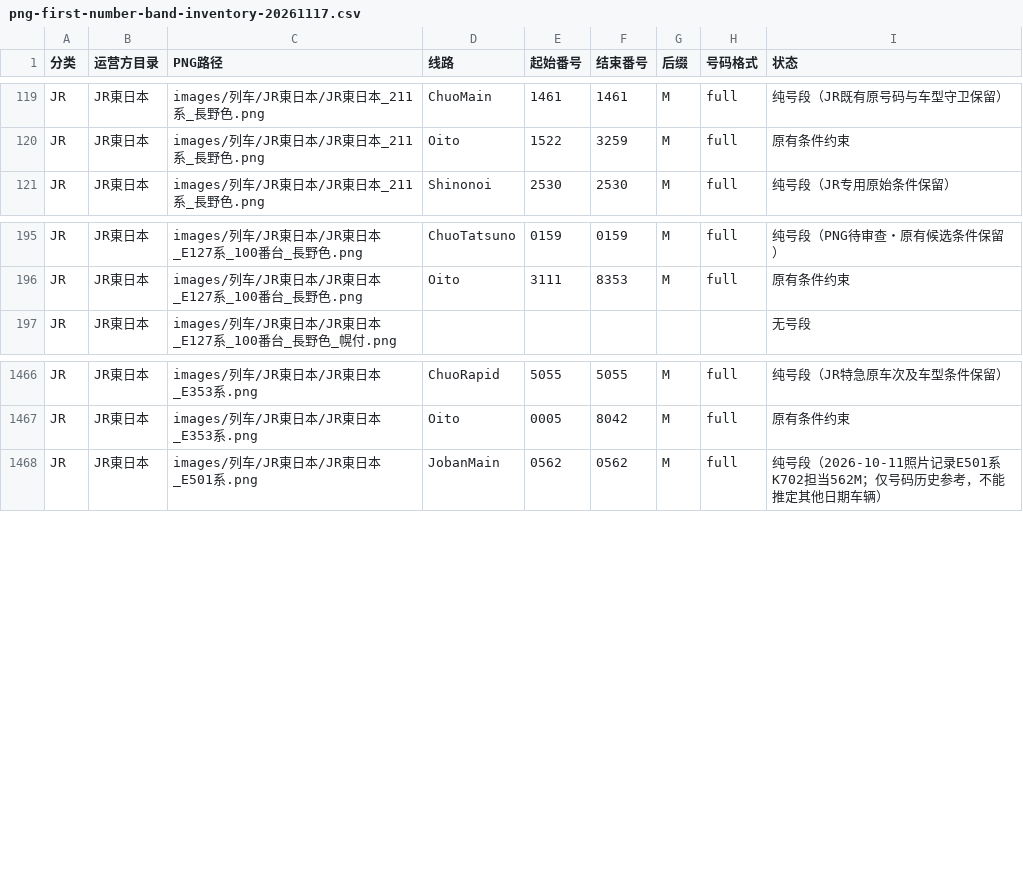
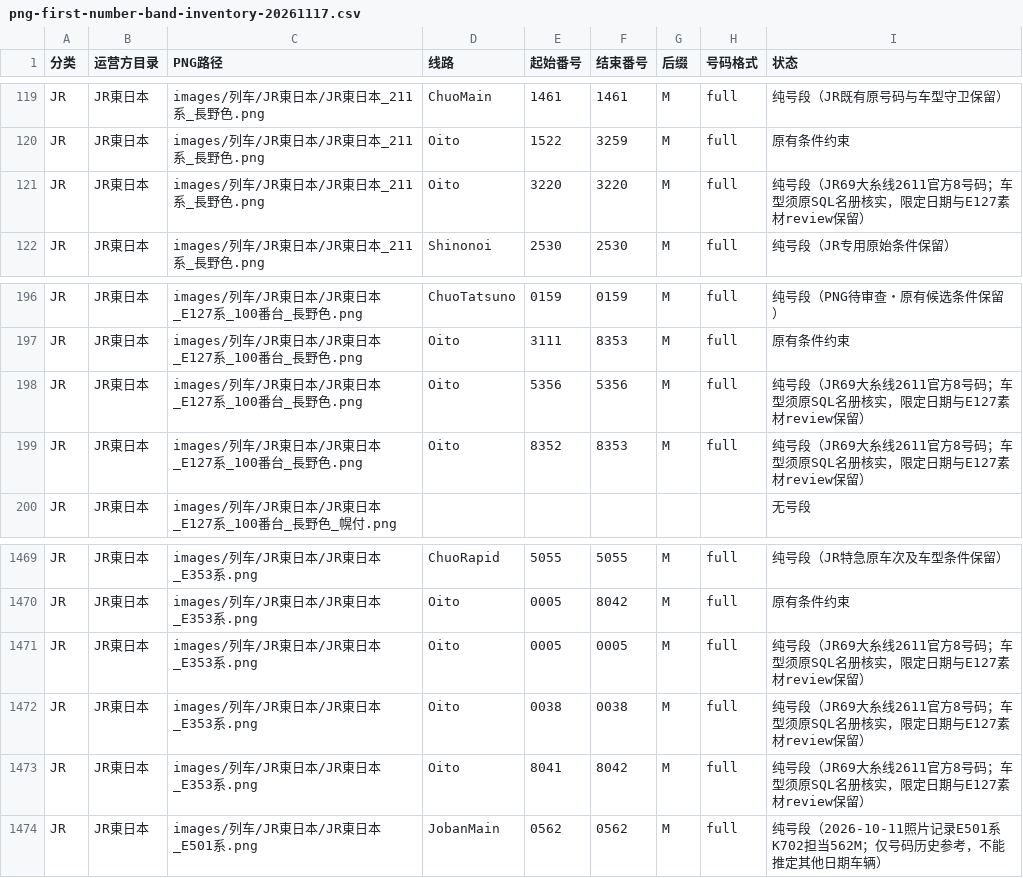
Before and after one commit to biubiu52011/pixel-tetsudo, a CSV file: data/audits/png-first-number-band-inventory-20261117.csv, drawn as a sheet; only a part is shown, gaps mark what is left out; the diff names each change by its address in the sheet, - before the commit and + after, or states it on an @@ line.

Commit message:
JR69: sync six exact Oito number bands in canonical 601-PNG CSV

```diff
--- a/data/audits/png-first-number-band-inventory-20261117.csv
+++ b/data/audits/png-first-number-band-inventory-20261117.csv
+row 121: JR | JR東日本 | images/列车/JR東日本/JR東日本_211系_長野色.png | Oito | 3220 | 3220 | M | full | 纯号段（JR69大糸线2611官方8号码；车型须原SQL名册核实，限定日期与E127素材review保留）
+row 198: JR | JR東日本 | images/列车/JR東日本/JR東日本_E127系_100番台_長野色.png | Oito | 5356 | 5356 | M | full | 纯号段（JR69大糸线2611官方8号码；车型须原SQL名册核实，限定日期与E127素材review保留）
+row 199: JR | JR東日本 | images/列车/JR東日本/JR東日本_E127系_100番台_長野色.png | Oito | 8352 | 8353 | M | full | 纯号段（JR69大糸线2611官方8号码；车型须原SQL名册核实，限定日期与E127素材review保留）
+row 1471: JR | JR東日本 | images/列车/JR東日本/JR東日本_E353系.png | Oito | 0005 | 0005 | M | full | 纯号段（JR69大糸线2611官方8号码；车型须原SQL名册核实，限定日期与E127素材review保留）
+row 1472: JR | JR東日本 | images/列车/JR東日本/JR東日本_E353系.png | Oito | 0038 | 0038 | M | full | 纯号段（JR69大糸线2611官方8号码；车型须原SQL名册核实，限定日期与E127素材review保留）
+row 1473: JR | JR東日本 | images/列车/JR東日本/JR東日本_E353系.png | Oito | 8041 | 8042 | M | full | 纯号段（JR69大糸线2611官方8号码；车型须原SQL名册核实，限定日期与E127素材review保留）
```
